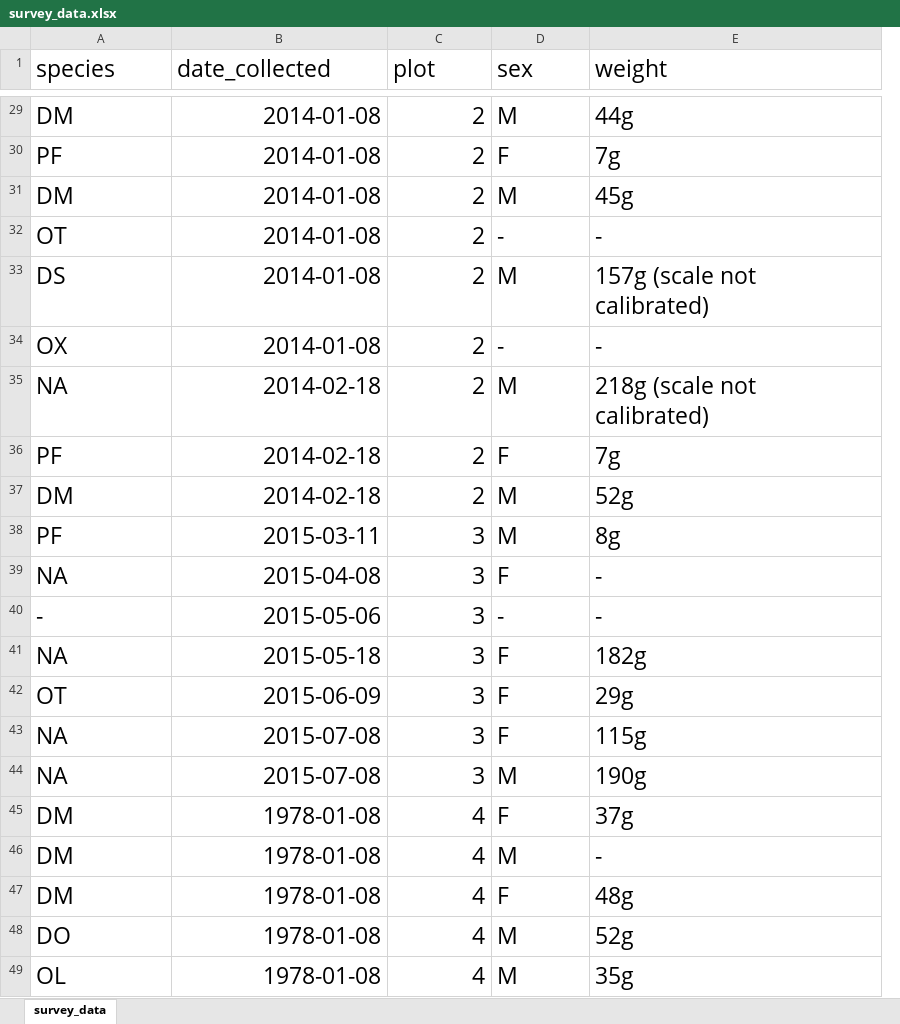
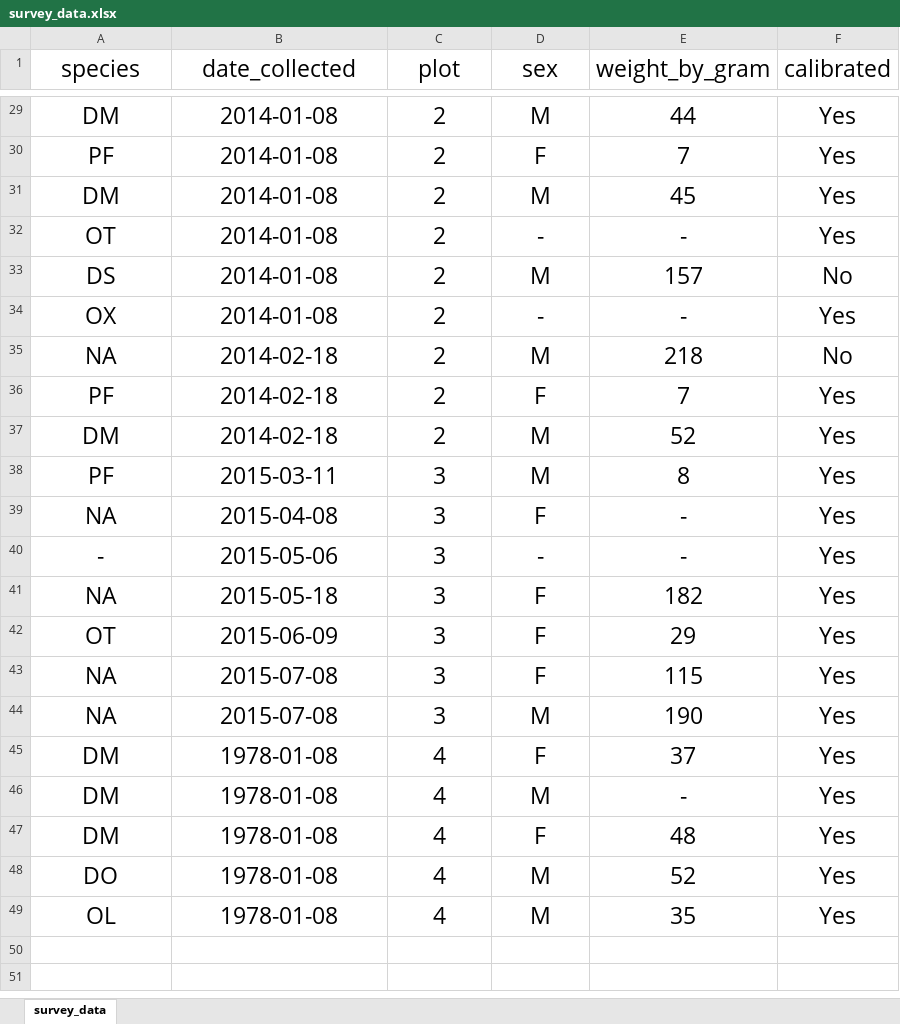
Before and after one commit to PeiXiHQ/tfcb-homework01, an Excel workbook: data/survey_data.xlsx, sheet survey_data, drawn as a sheet; only a part is shown, gaps mark what is left out; values as stored, in another font and other column widths than the file's, no borders; removed rows and columns are numbered as before the commit, all else as after; the diff covers the shown part only; the diff names each change by its address in the sheet, - before the commit and + after, or states it on an @@ line.

Commit message:
update survey_data

```diff
--- a/data/survey_data.xlsx (sheet survey_data)
+++ b/data/survey_data.xlsx (sheet survey_data)
-column E (weight), rows 29-49: 44g | 7g | 45g | - | 157g (scale not calibrated) | - | 218g (scale not calibrated) | 7g | 52g | 8g | - | - | 182g | 29g | 115g | 190g | 37g | - | 48g | 52g | 35g
+column E (weight_by_gram), rows 29-49: 44 | 7 | 45 | - | 157 | - | 218 | 7 | 52 | 8 | - | - | 182 | 29 | 115 | 190 | 37 | - | 48 | 52 | 35
+column F (calibrated), rows 29-49: Yes | Yes | Yes | Yes | No | Yes | No | Yes | Yes | Yes | Yes | Yes | Yes | Yes | Yes | Yes | Yes | Yes | Yes | Yes | Yes
-A1:D1 alignment: left
+A1:D1 alignment: center
-A29:A49 alignment: left
+A29:A49 alignment: center
-B29:C49 alignment: right
+B29:C49 alignment: center
-D29:D49 alignment: left
+D29:D49 alignment: center
```
Also changed, not shown: cell formats elsewhere in this sheet, 2 other files.
